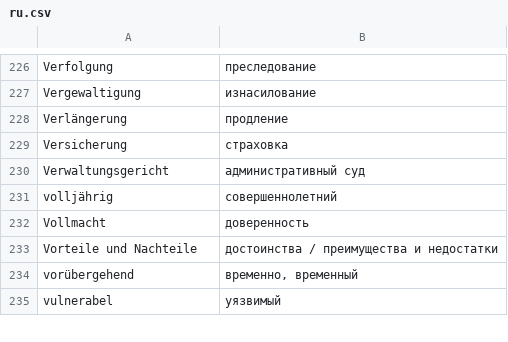
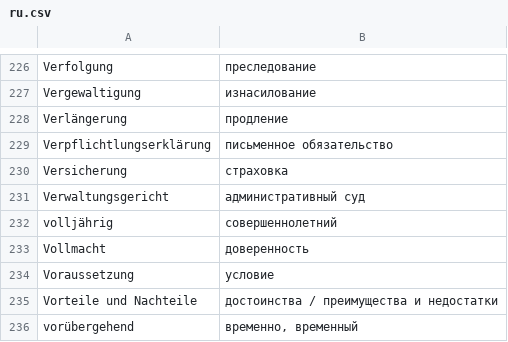
Before and after one commit to kub-berlin/glossar, a CSV file: data/ru.csv, drawn as a sheet; only a part is shown, gaps mark what is left out; the shorter side is filled out with more unchanged rows; the diff names each change by its address in the sheet, - before the commit and + after, or states it on an @@ line.

Commit message:
add new terms with translations

```diff
--- a/data/ru.csv
+++ b/data/ru.csv
+row 229: Verpflichtlungserklärung | письменное обязательство
+row 234: Voraussetzung | условие
```
Also changed, not shown: data/de.csv, data/en.csv, 1 other file.
